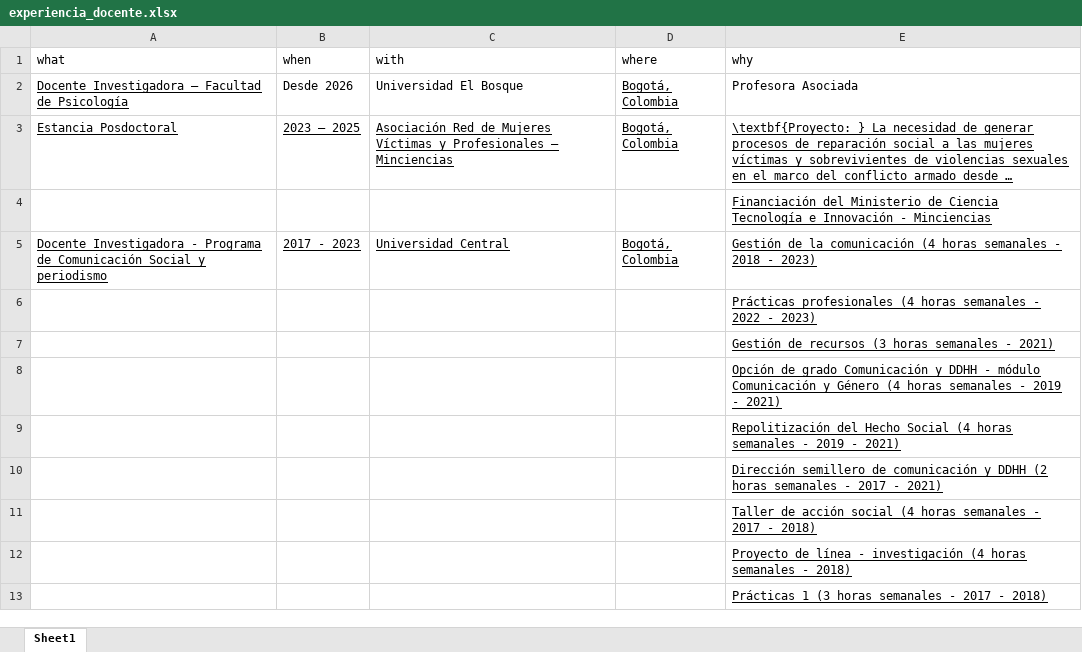
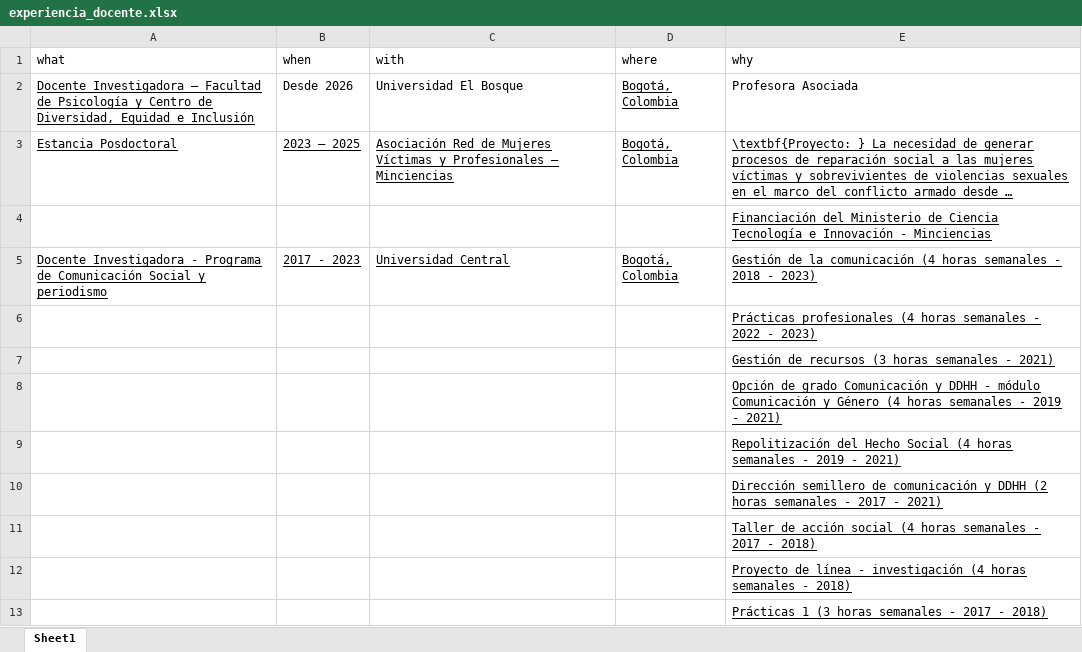
Before and after one commit to monicaeche/HV, an Excel workbook: PDF/data/experiencia_docente.xlsx, sheet Sheet1, drawn as a sheet; long unchanged cells end in …; values as stored, in another font and other column widths than the file's, no borders; the diff names each change by its address in the sheet, - before the commit and + after, or states it on an @@ line.

```diff
--- a/PDF/data/experiencia_docente.xlsx (sheet Sheet1)
+++ b/PDF/data/experiencia_docente.xlsx (sheet Sheet1)
-A2 (what): …de Psicología
+A2 (what): …de Psicología y Centro de Diversidad, Equidad e Inclusión
```
Also changed, not shown: PDF/data/experiencia_laboral_docente.xlsx, PDF/data/experiencia_laboral_docente_resumida.xlsx, 10 other files.
